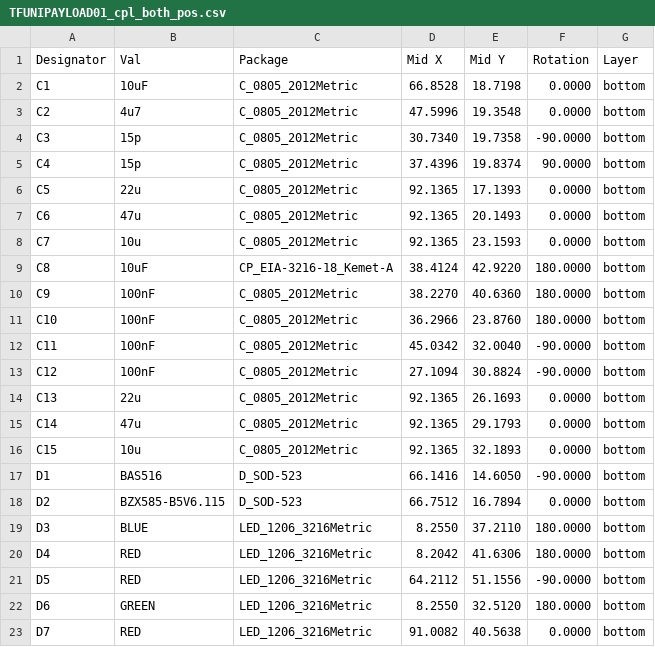
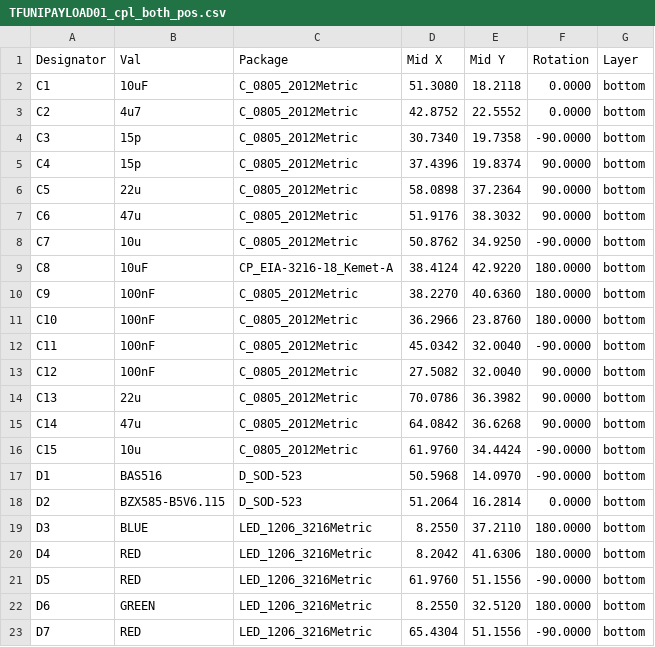
Before and after one commit to ThunderFly-aerospace/TFUNIPAYLOAD01, a CSV file: hw/cam_profi/assembly/PnP/TFUNIPAYLOAD01_cpl_both_pos.csv, drawn as a sheet; only a part is shown; the diff covers the shown part only.

```diff
--- a/hw/cam_profi/assembly/PnP/TFUNIPAYLOAD01_cpl_both_pos.csv
+++ b/hw/cam_profi/assembly/PnP/TFUNIPAYLOAD01_cpl_both_pos.csv
@@ -1,9 +1,9 @@
 Designator,Val,Package,Mid X,Mid Y,Rotation,Layer
-"C1","10uF","C_0805_2012Metric",66.8528,18.7198,0.0000,bottom
-"C2","4u7","C_0805_2012Metric",47.5996,19.3548,0.0000,bottom
+"C1","10uF","C_0805_2012Metric",51.3080,18.2118,0.0000,bottom
+"C2","4u7","C_0805_2012Metric",42.8752,22.5552,0.0000,bottom
 "C3","15p","C_0805_2012Metric",30.7340,19.7358,-90.0000,bottom
 "C4","15p","C_0805_2012Metric",37.4396,19.8374,90.0000,bottom
-"C5","22u","C_0805_2012Metric",92.1365,17.1393,0.0000,bottom
-"C6","47u","C_0805_2012Metric",92.1365,20.1493,0.0000,bottom
-"C7","10u","C_0805_2012Metric",92.1365,23.1593,0.0000,bottom
+"C5","22u","C_0805_2012Metric",58.0898,37.2364,90.0000,bottom
+"C6","47u","C_0805_2012Metric",51.9176,38.3032,90.0000,bottom
+"C7","10u","C_0805_2012Metric",50.8762,34.9250,-90.0000,bottom
 "C8","10uF","CP_EIA-3216-18_Kemet-A",38.4124,42.9220,180.0000,bottom
@@ -12,12 +12,12 @@ Designator,Val,Package,Mid X,Mid Y,Rotation,Layer
 "C11","100nF","C_0805_2012Metric",45.0342,32.0040,-90.0000,bottom
-"C12","100nF","C_0805_2012Metric",27.1094,30.8824,-90.0000,bottom
-"C13","22u","C_0805_2012Metric",92.1365,26.1693,0.0000,bottom
-"C14","47u","C_0805_2012Metric",92.1365,29.1793,0.0000,bottom
-"C15","10u","C_0805_2012Metric",92.1365,32.1893,0.0000,bottom
-"D1","BAS516","D_SOD-523",66.1416,14.6050,-90.0000,bottom
-"D2","BZX585-B5V6.115","D_SOD-523",66.7512,16.7894,0.0000,bottom
+"C12","100nF","C_0805_2012Metric",27.5082,32.0040,90.0000,bottom
+"C13","22u","C_0805_2012Metric",70.0786,36.3982,90.0000,bottom
+"C14","47u","C_0805_2012Metric",64.0842,36.6268,90.0000,bottom
+"C15","10u","C_0805_2012Metric",61.9760,34.4424,-90.0000,bottom
+"D1","BAS516","D_SOD-523",50.5968,14.0970,-90.0000,bottom
+"D2","BZX585-B5V6.115","D_SOD-523",51.2064,16.2814,0.0000,bottom
 "D3","BLUE","LED_1206_3216Metric",8.2550,37.2110,180.0000,bottom
 "D4","RED","LED_1206_3216Metric",8.2042,41.6306,180.0000,bottom
-"D5","RED","LED_1206_3216Metric",64.2112,51.1556,-90.0000,bottom
+"D5","RED","LED_1206_3216Metric",61.9760,51.1556,-90.0000,bottom
 "D6","GREEN","LED_1206_3216Metric",8.2550,32.5120,180.0000,bottom
-"D7","RED","LED_1206_3216Metric",91.0082,40.5638,0.0000,bottom
+"D7","RED","LED_1206_3216Metric",65.4304,51.1556,-90.0000,bottom
```
Also changed, not shown: 3 removed rows and 63 edited cells elsewhere in this file, hw/cam_profi/assembly/PnP/TFUNIPAYLOAD01_cpl_bottom_pos.csv, hw/cam_profi/assembly/PnP/TFUNIPAYLOAD01_cpl_top_pos.csv, 39 other files.
